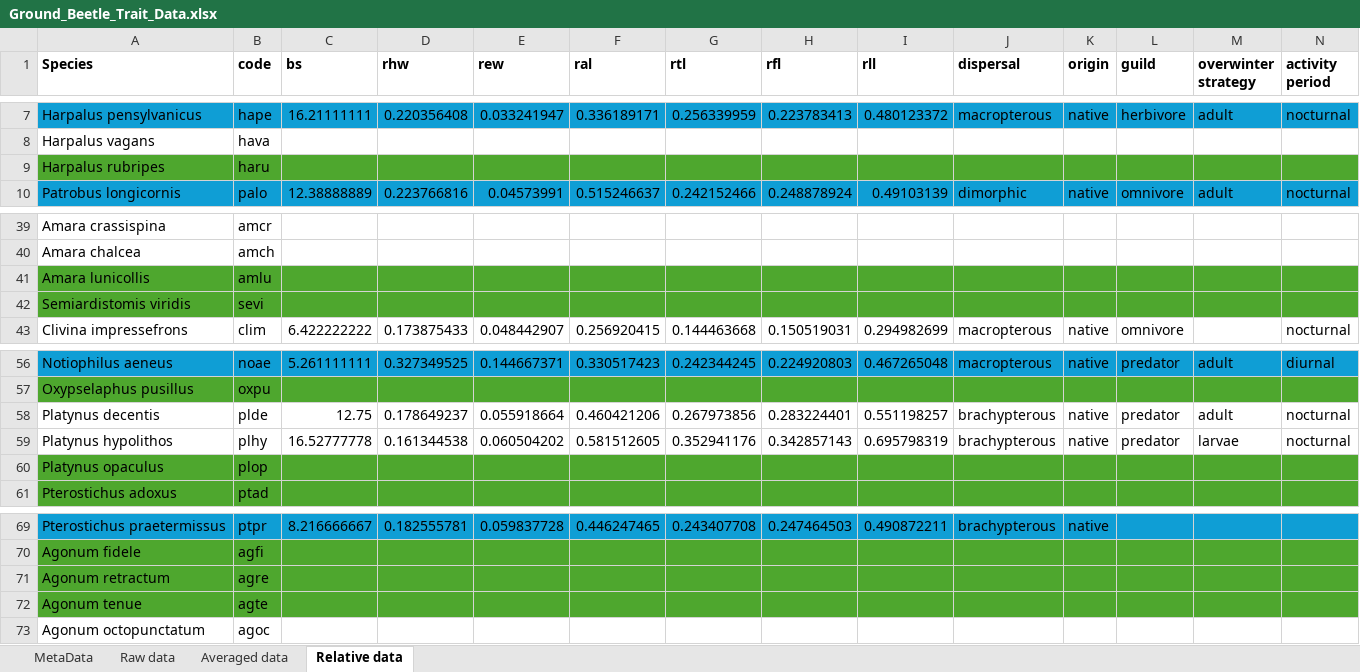
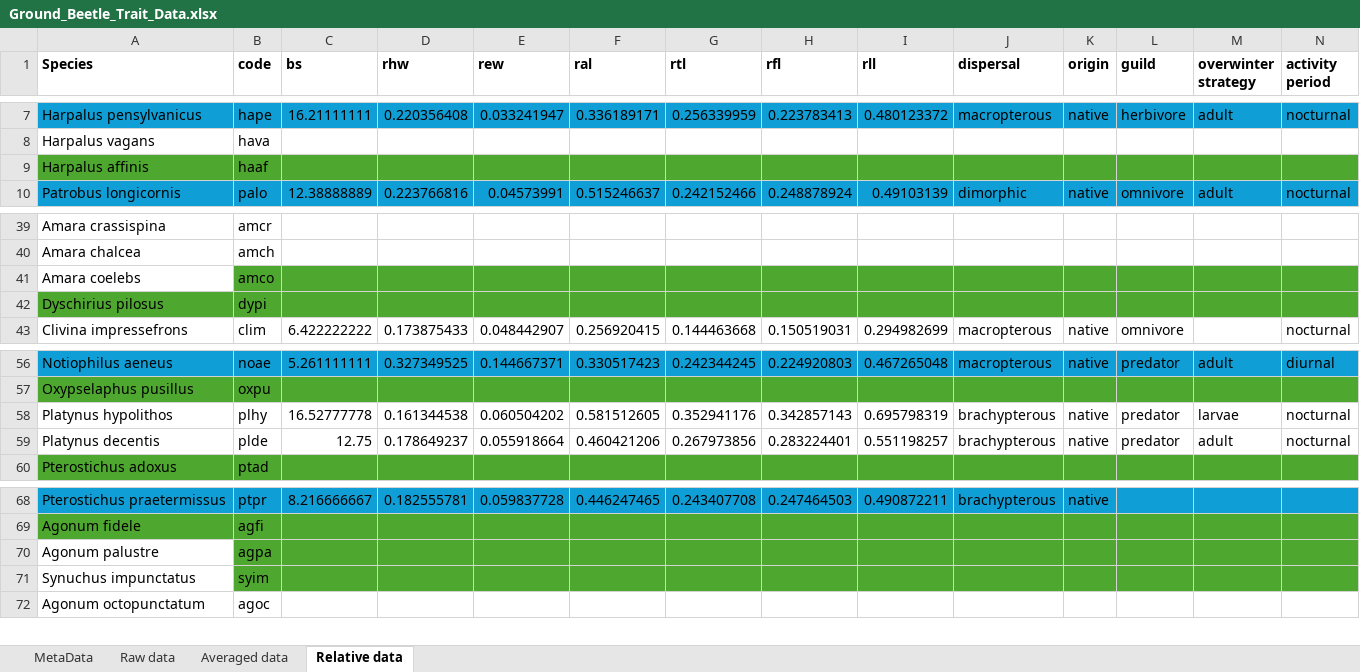
Before and after one commit to kiperry/CLE_Beetles, an Excel workbook: Ground_Beetle_Trait_Data.xlsx, sheet Relative data, drawn as a sheet; only a part is shown, gaps mark what is left out; values as stored, in another font and other column widths than the file's, no borders; removed rows and columns are numbered as before the commit, all else as after; the diff names each change by its address in the sheet, - before the commit and + after, or states it on an @@ line.

```diff
--- a/Ground_Beetle_Trait_Data.xlsx (sheet Relative data)
+++ b/Ground_Beetle_Trait_Data.xlsx (sheet Relative data)
-row 9: Harpalus rubripes | haru
+row 9: Harpalus affinis | haaf
-row 41: Amara lunicollis | amlu
-row 42: Semiardistomis viridis | sevi
+row 41: Amara coelebs | amco
+row 42: Dyschirius pilosus | dypi
@@ row 59 moved to row 58: Platynus hypolithos @@
-row 60: Platynus opaculus | plop
-row 71: Agonum retractum | agre
-row 72: Agonum tenue | agte
+row 70: Agonum palustre | agpa
+row 71: Synuchus impunctatus | syim
```
Also changed, not shown: sheet Raw data, 2019_Ground_Beetles_Raw Data.xlsx, 6 other files.
